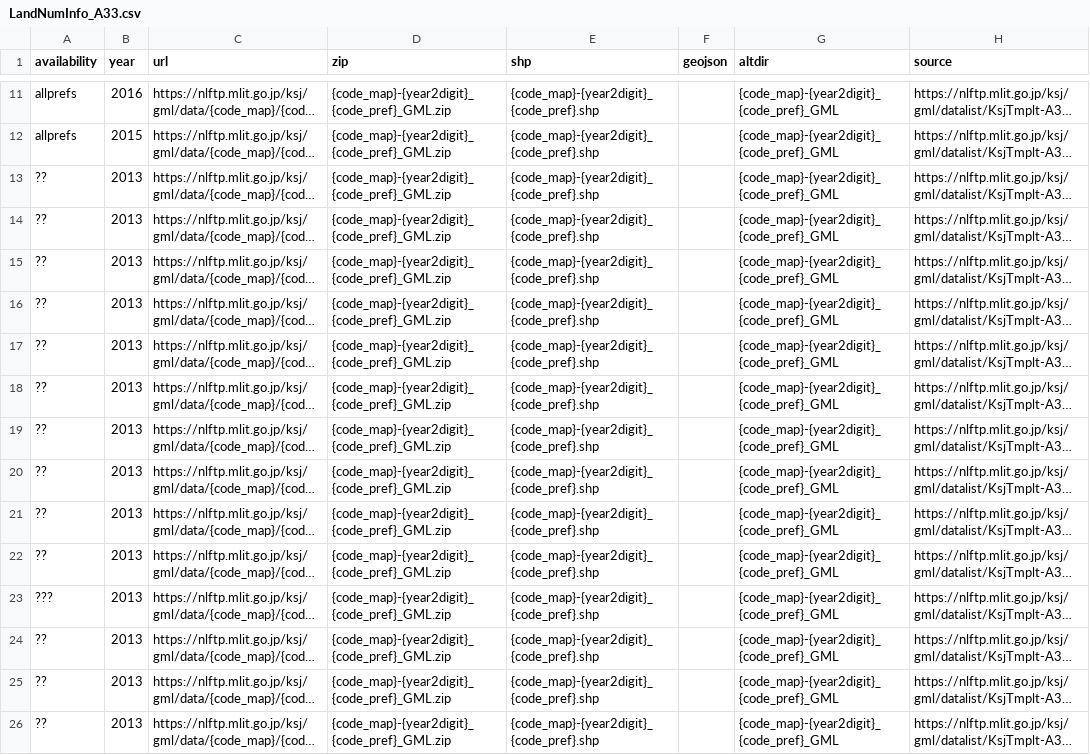
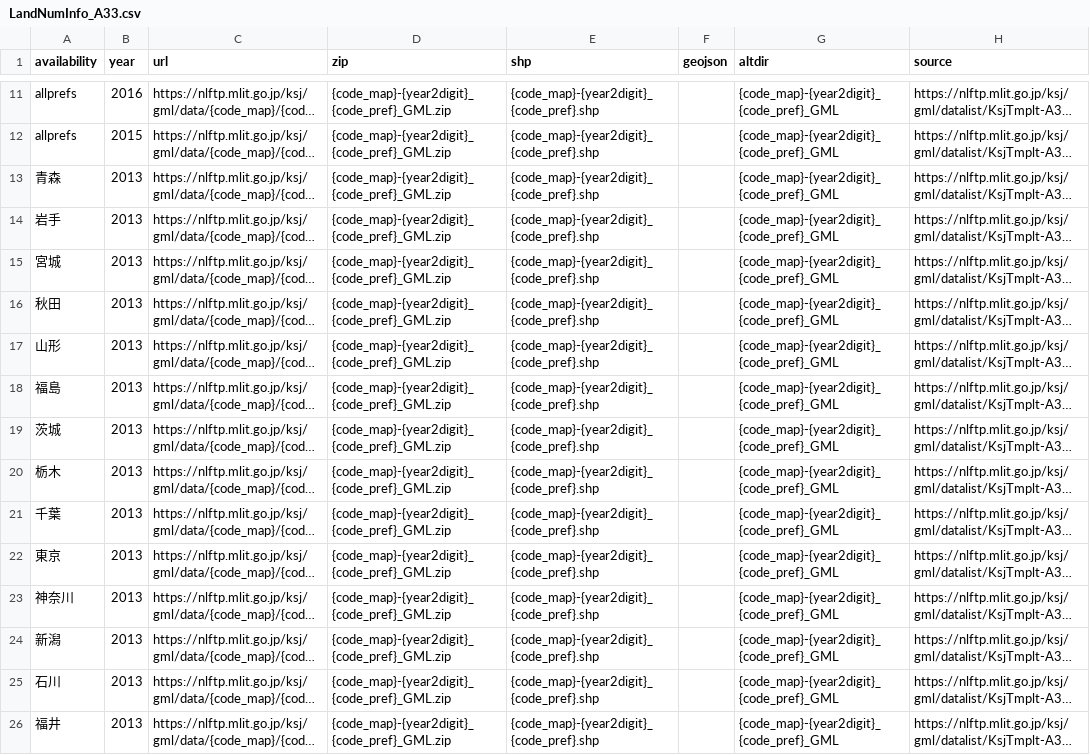
Before and after one commit to babayoshihiko/jpdata, a CSV file: csv/LandNumInfo_A33.csv, drawn as a sheet; only a part is shown, gaps mark what is left out; long unchanged cells end in …; the diff covers the shown part only; the diff names each change by its address in the sheet, - before the commit and + after, or states it on an @@ line.

```diff
--- a/csv/LandNumInfo_A33.csv
+++ b/csv/LandNumInfo_A33.csv
-A13 (availability): ??
+A13 (availability): 青森
-A14 (availability): ??
+A14 (availability): 岩手
-A15 (availability): ??
+A15 (availability): 宮城
-A16 (availability): ??
+A16 (availability): 秋田
-A17 (availability): ??
+A17 (availability): 山形
-A18 (availability): ??
+A18 (availability): 福島
-A19 (availability): ??
+A19 (availability): 茨城
-A20 (availability): ??
+A20 (availability): 栃木
-A21 (availability): ??
+A21 (availability): 千葉
-A22 (availability): ??
+A22 (availability): 東京
-A23 (availability): ???
+A23 (availability): 神奈川
-A24 (availability): ??
+A24 (availability): 新潟
-A25 (availability): ??
+A25 (availability): 石川
-A26 (availability): ??
+A26 (availability): 福井
```
Also changed, not shown: 25 edited cells elsewhere in this file, csv/LandNumInfo_N03.csv, 3 other files.
